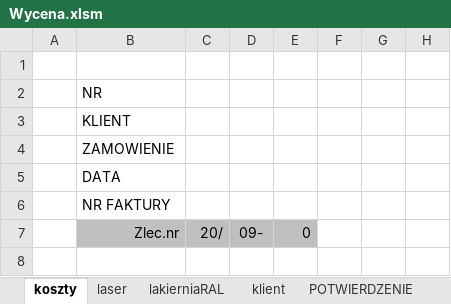
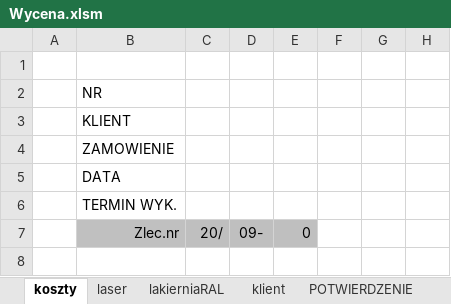
Before and after one commit to hubertbodek/vbaAmir, an Excel workbook: Wycena.xlsm, sheet koszty, drawn as a sheet; only a part is shown; values as stored, in another font and other column widths than the file's, no borders; charts and pictures not drawn; the diff names each change by its address in the sheet, - before the commit and + after, or states it on an @@ line.

```diff
--- a/Wycena.xlsm (sheet koszty)
+++ b/Wycena.xlsm (sheet koszty)
-B6: NR FAKTURY
+B6: TERMIN WYK.
```
Also changed, not shown: sheet wz, sheet lakierniaRAL, sheet POTWIERDZENIE, sheet zam. do perf., charts or pictures, 3 other files.
